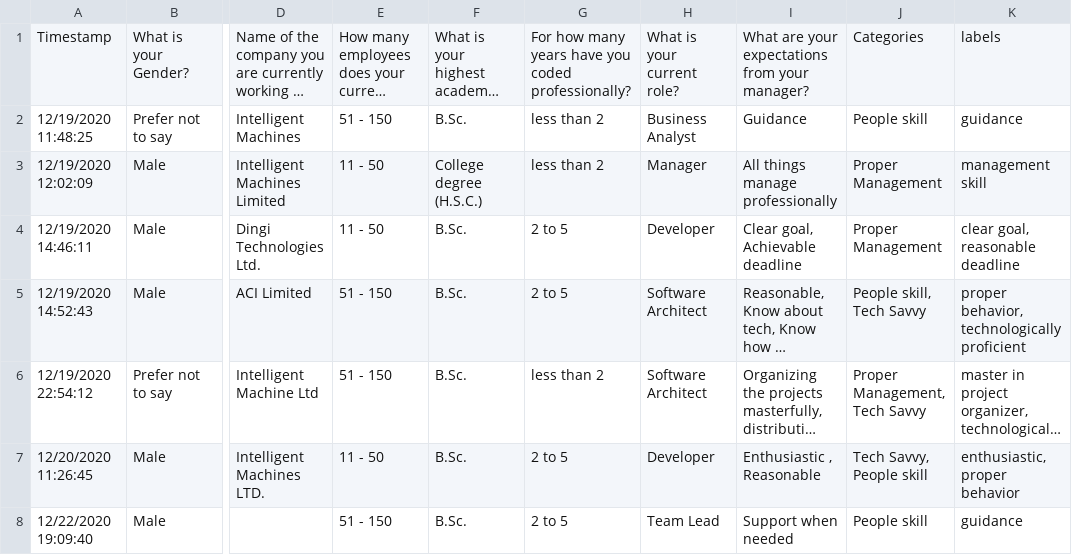
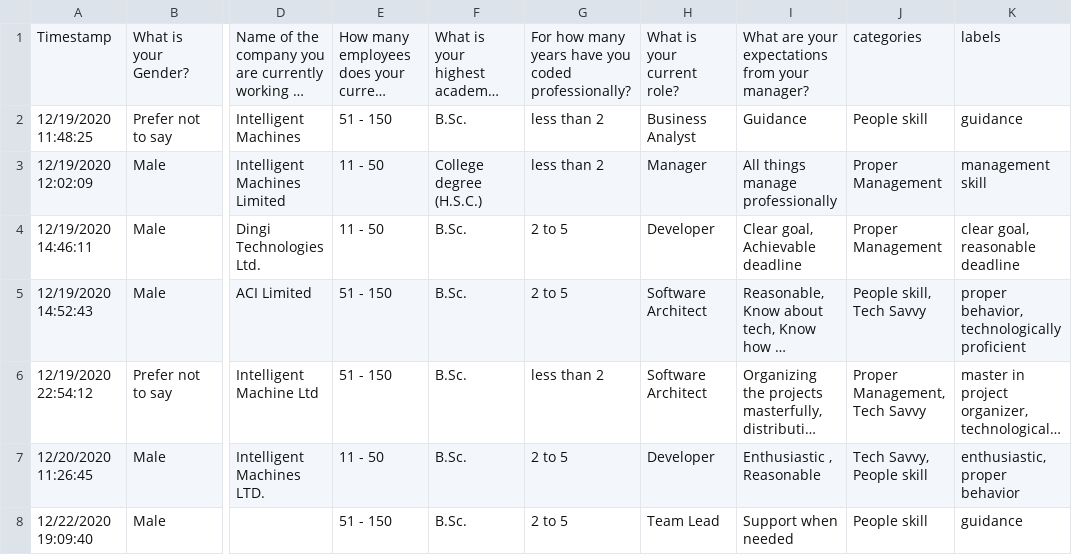
Before and after one commit to shawontafsir/SE_expectation_python, a CSV file: data/managers.csv, drawn as a sheet; only a part is shown, gaps mark what is left out; long unchanged cells end in …; the diff names each change by its address in the sheet, - before the commit and + after, or states it on an @@ line.

```diff
--- a/data/managers.csv
+++ b/data/managers.csv
-J1: Categories
+J1: categories
```
Also changed, not shown: 8 other files.
